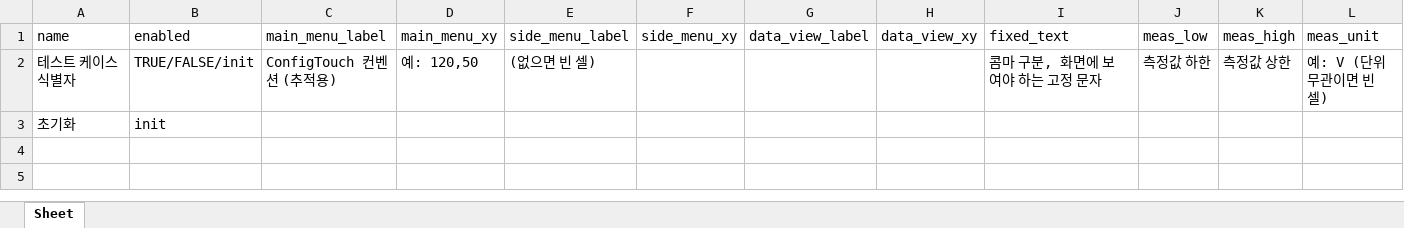
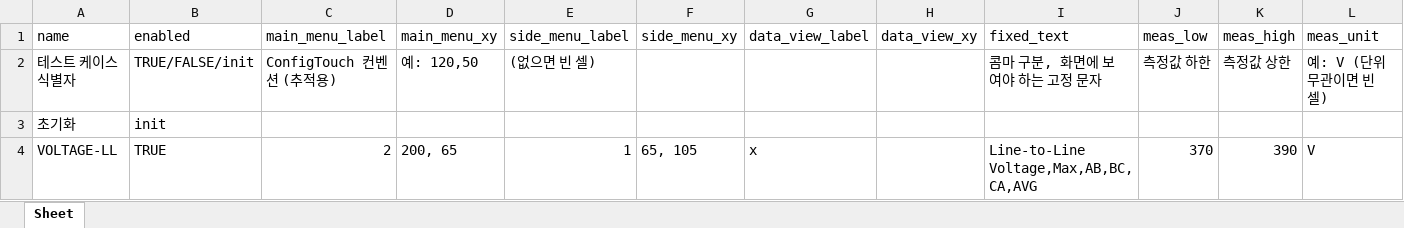
Before and after one commit to badpooh/VisionOCR, an Excel workbook: config/demo_test_a2700.xlsx, sheet Sheet, drawn as a sheet; only a part is shown; values as stored, in another font and other column widths than the file's, no cell formats; conditional formats not drawn; rows hold the shown columns only; the diff names each change by its address in the sheet, - before the commit and + after, or states it on an @@ line.

Commit message:
Prepare v1.1.1 demo test updates

```diff
--- a/config/demo_test_a2700.xlsx (sheet Sheet)
+++ b/config/demo_test_a2700.xlsx (sheet Sheet)
+row 4: VOLTAGE-LL | TRUE | 2 | 200, 65 | 1 | 65, 105 | x |  | Line-to-Line Voltage,Max,AB,BC,CA,AVG | 370 | 390 | V
```
Also changed, not shown: cell formats, 3 other files.
